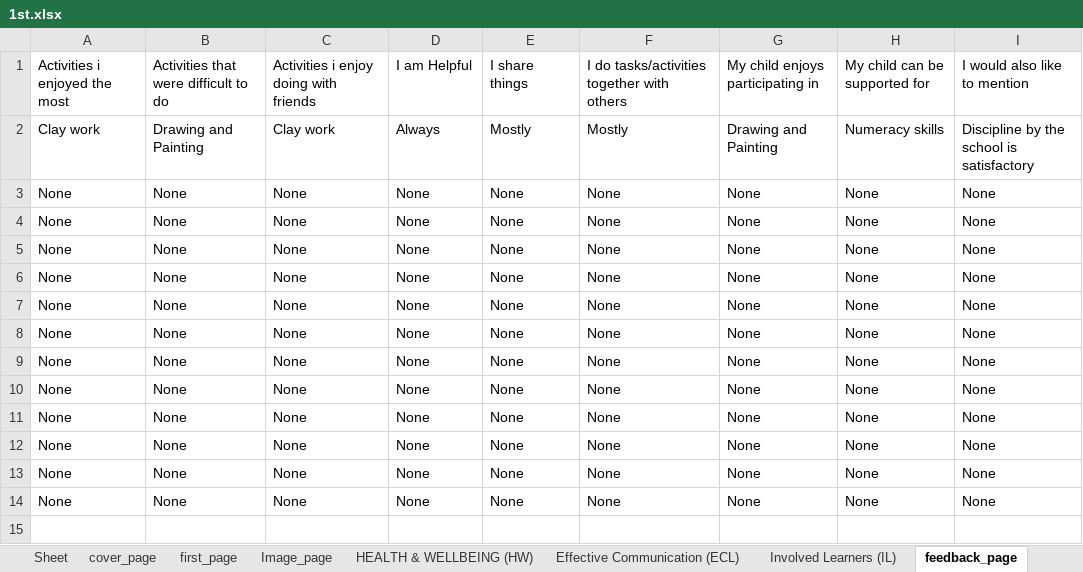
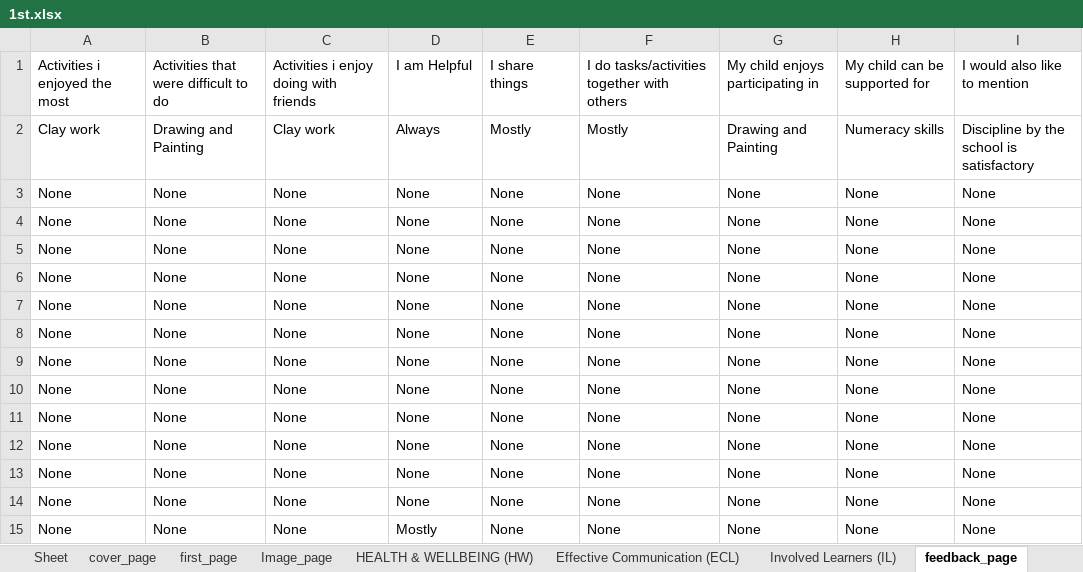
Before and after one commit to 9147/kivyApp, an Excel workbook: resources/1st.xlsx, sheet feedback_page, drawn as a sheet; values as stored, in another font and other column widths than the file's, no borders; the diff names each change by its address in the sheet, - before the commit and + after, or states it on an @@ line.

```diff
--- a/resources/1st.xlsx (sheet feedback_page)
+++ b/resources/1st.xlsx (sheet feedback_page)
+row 15: None | None | None | Mostly | None | None | None | None | None
```
Also changed, not shown: sheet cover_page, sheet Image_page, sheet HEALTH & WELLBEING (HW), sheet Involved Learners (IL), 5 other files.
